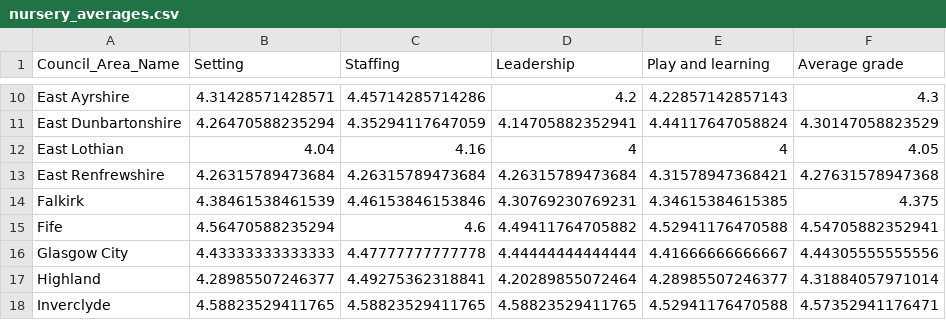
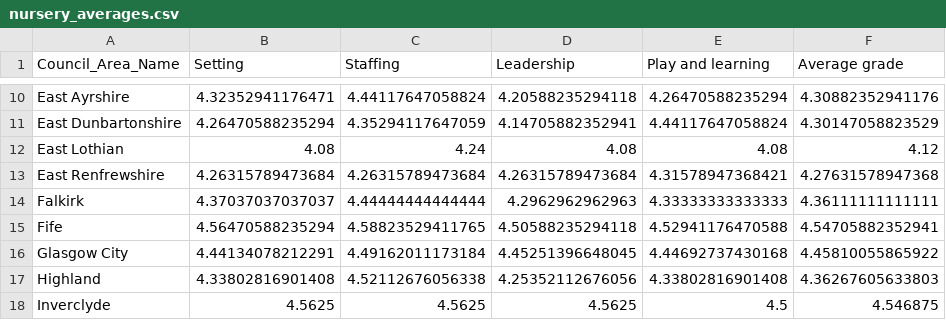
Before and after one commit to DCTdatateam/CI, a CSV file: data/report/nursery_averages.csv, drawn as a sheet; only a part is shown, gaps mark what is left out; the diff covers the shown part only.

```diff
--- a/data/report/nursery_averages.csv
+++ b/data/report/nursery_averages.csv
@@ -10,9 +10,9 @@
-"East Ayrshire",4.31428571428571,4.45714285714286,4.2,4.22857142857143,4.3
+"East Ayrshire",4.32352941176471,4.44117647058824,4.20588235294118,4.26470588235294,4.30882352941176
 "East Dunbartonshire",4.26470588235294,4.35294117647059,4.14705882352941,4.44117647058824,4.30147058823529
-"East Lothian",4.04,4.16,4,4,4.05
+"East Lothian",4.08,4.24,4.08,4.08,4.12
 "East Renfrewshire",4.26315789473684,4.26315789473684,4.26315789473684,4.31578947368421,4.27631578947368
-"Falkirk",4.38461538461539,4.46153846153846,4.30769230769231,4.34615384615385,4.375
-"Fife",4.56470588235294,4.6,4.49411764705882,4.52941176470588,4.54705882352941
-"Glasgow City",4.43333333333333,4.47777777777778,4.44444444444444,4.41666666666667,4.44305555555556
-"Highland",4.28985507246377,4.49275362318841,4.20289855072464,4.28985507246377,4.31884057971014
-"Inverclyde",4.58823529411765,4.58823529411765,4.58823529411765,4.52941176470588,4.57352941176471
+"Falkirk",4.37037037037037,4.44444444444444,4.2962962962963,4.33333333333333,4.36111111111111
+"Fife",4.56470588235294,4.58823529411765,4.50588235294118,4.52941176470588,4.54705882352941
+"Glasgow City",4.44134078212291,4.49162011173184,4.45251396648045,4.44692737430168,4.45810055865922
+"Highland",4.33802816901408,4.52112676056338,4.25352112676056,4.33802816901408,4.36267605633803
+"Inverclyde",4.5625,4.5625,4.5625,4.5,4.546875
```
Also changed, not shown: 90 edited cells elsewhere in this file, data/report/Aberdeen_nursery.csv, data/report/dundee_nursery.csv, 11 other files.
